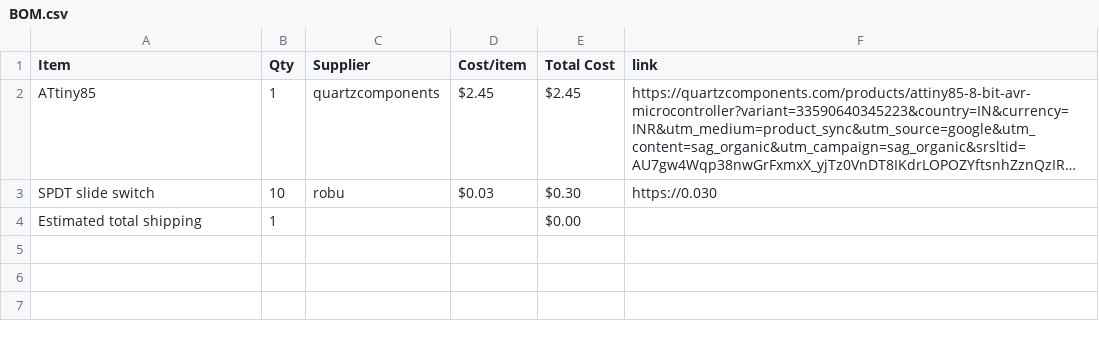
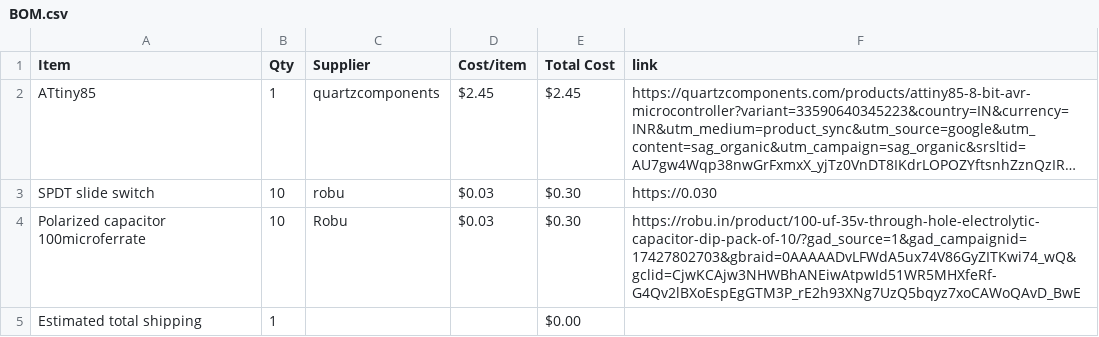
Before and after one commit to Genzkidgrownup/Flipper, a CSV file: BOM.csv, drawn as a sheet; long unchanged cells end in …; the diff names each change by its address in the sheet, - before the commit and + after, or states it on an @@ line.

Commit message:
Sync Flipper from Half Life

```diff
--- a/BOM.csv
+++ b/BOM.csv
+row 4: Polarized capacitor 100microferrate | 10 | Robu | $0.03 | $0.30 | https://robu.in/product/100-uf-35v-through-hole-electrolytic-capacitor-dip-pack-of-10/?gad_source=1&gad_campaignid=17427802703&gbraid=0AAAAADvLFWdA5ux74V86GyZITKwi74_wQ&gclid=CjwKCAjw3NHWBhANEiwAtpwId51WR5MHXfeRf-G4Qv2lBXoEspEgGTM3P_rE2h93XNg7UzQ5bqyz7xoCAWoQAvD_BwE
```
